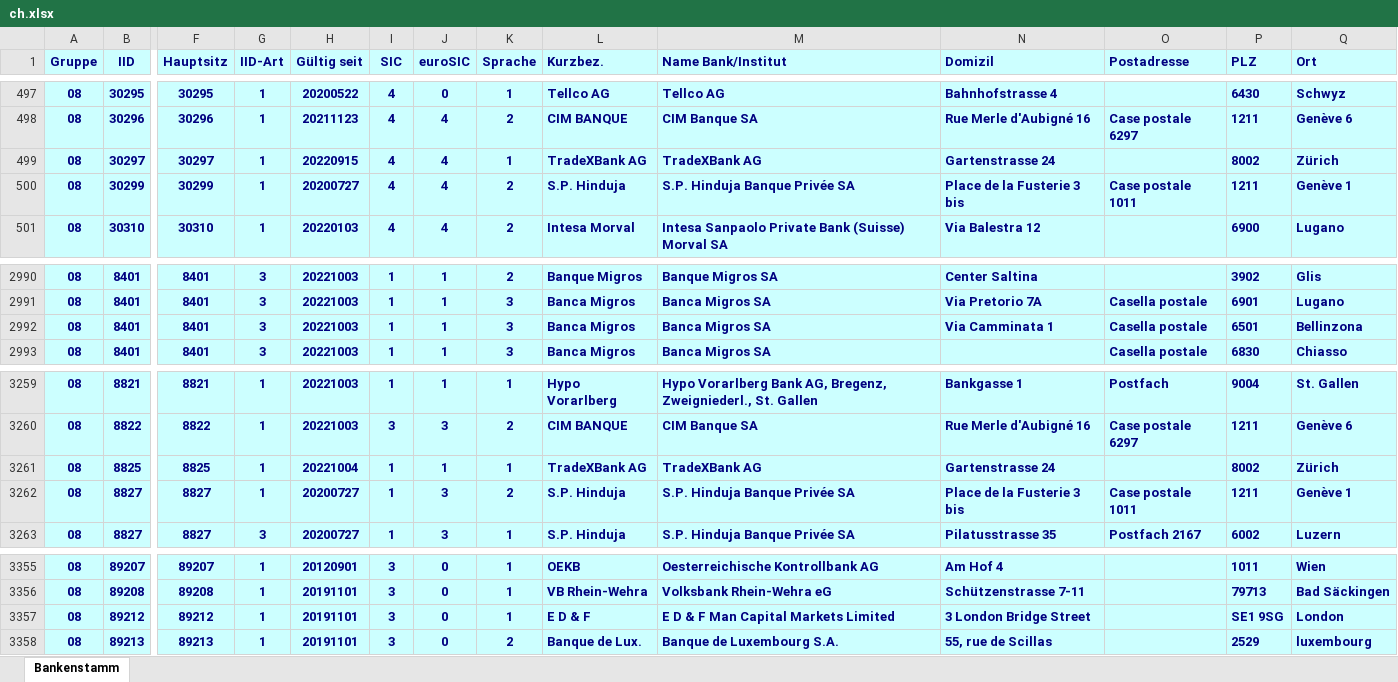
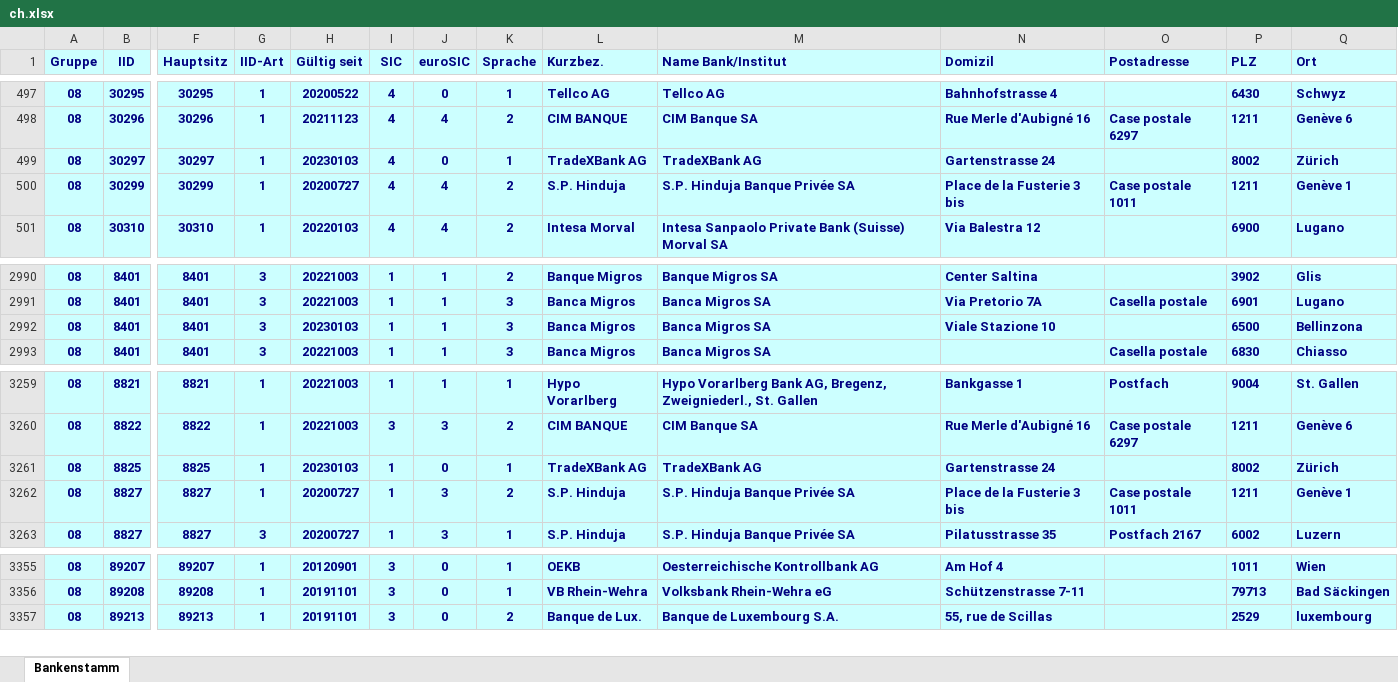
Before and after one commit to marcapo/goiban-data-loader, an Excel workbook: data/ch.xlsx, sheet Bankenstamm, drawn as a sheet; only a part is shown, gaps mark what is left out; values as stored, in another font and other column widths than the file's, no borders; rows hold the shown columns only; the diff names each change by its address in the sheet, - before the commit and + after, or states it on an @@ line.

```diff
--- a/data/ch.xlsx (sheet Bankenstamm)
+++ b/data/ch.xlsx (sheet Bankenstamm)
-H499 (Gültig seit): 20220915
+H499 (Gültig seit): 20230103
-J499 (euroSIC): 4
+J499 (euroSIC): 0
-H2992 (Gültig seit): 20221003
+H2992 (Gültig seit): 20230103
-N2992 (Domizil): Via Camminata 1
+N2992 (Domizil): Viale Stazione 10
-O2992 (Postadresse): Casella postale
+O2992 (Postadresse): (empty)
-P2992 (PLZ): 6501
+P2992 (PLZ): 6500
-H3261 (Gültig seit): 20221004
+H3261 (Gültig seit): 20230103
-J3261 (euroSIC): 1
+J3261 (euroSIC): 0
-row 3357: 08 | 89212 | 89212 | 1 | 20191101 | 3 | 0 | 1 | E D & F | E D & F Man Capital Markets Limited | 3 London Bridge Street |  | SE1 9SG | London
```
Also changed, not shown: 2 other files.
